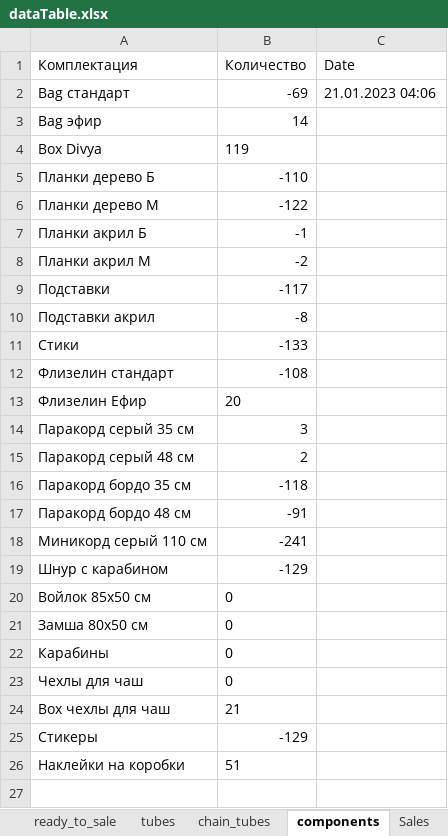
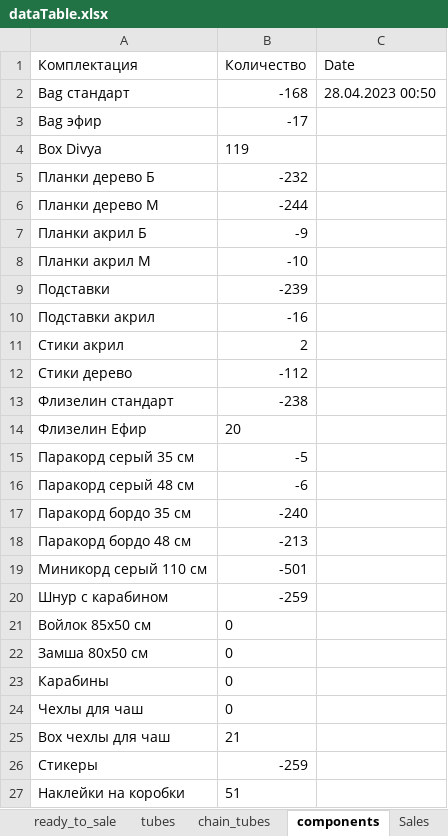
Before and after one commit to titoan/DiviyaSkladBot, an Excel workbook: data/dataTable.xlsx, sheet components, drawn as a sheet; values as stored, in another font and other column widths than the file's, no borders; removed rows and columns are numbered as before the commit, all else as after; the diff names each change by its address in the sheet, - before the commit and + after, or states it on an @@ line.

```diff
--- a/data/dataTable.xlsx (sheet components)
+++ b/data/dataTable.xlsx (sheet components)
-B2 (Количество): -69
+B2 (Количество): -168
-C2 (Date): 21.01.2023 04:06
+C2 (Date): 28.04.2023 00:50
-B3 (Количество): 14
+B3 (Количество): -17
-B5 (Количество): -110
+B5 (Количество): -232
-B6 (Количество): -122
+B6 (Количество): -244
-B7 (Количество): -1
+B7 (Количество): -9
-B8 (Количество): -2
+B8 (Количество): -10
-B9 (Количество): -117
+B9 (Количество): -239
-B10 (Количество): -8
+B10 (Количество): -16
-row 11: Стики | -133
+row 11: Стики акрил | 2
+row 12: Стики дерево | -112
-B13 (Количество): -108
+B13 (Количество): -238
-B15 (Количество): 3
+B15 (Количество): -5
-B16 (Количество): 2
+B16 (Количество): -6
-B17 (Количество): -118
+B17 (Количество): -240
-B18 (Количество): -91
+B18 (Количество): -213
-B19 (Количество): -241
+B19 (Количество): -501
-B20 (Количество): -129
+B20 (Количество): -259
-B26 (Количество): -129
+B26 (Количество): -259
```
Also changed, not shown: sheet ready_to_sale, sheet passports, sheet tubes, 7 other files.
